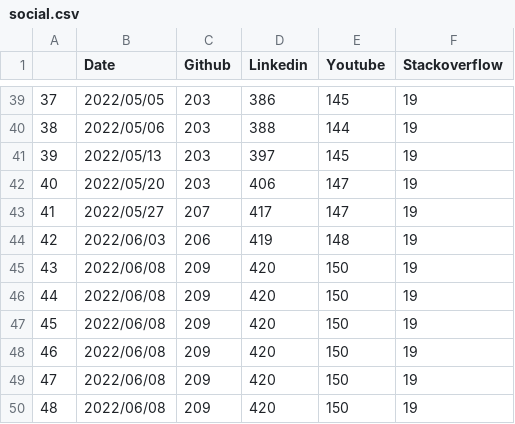
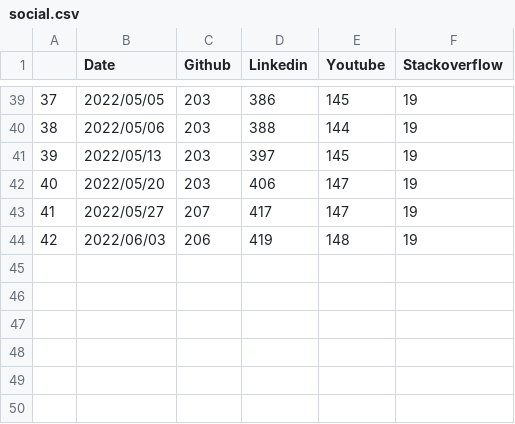
Before and after one commit to jan-janssen/pyiron-statistics, a CSV file: social.csv, drawn as a sheet; only a part is shown, gaps mark what is left out; the diff names each change by its address in the sheet, - before the commit and + after, or states it on an @@ line.

Commit message:
Update social.csv

```diff
--- a/social.csv
+++ b/social.csv
-row 45: 43 | 2022/06/08 | 209 | 420 | 150 | 19
-row 46: 44 | 2022/06/08 | 209 | 420 | 150 | 19
-row 47: 45 | 2022/06/08 | 209 | 420 | 150 | 19
-row 48: 46 | 2022/06/08 | 209 | 420 | 150 | 19
-row 49: 47 | 2022/06/08 | 209 | 420 | 150 | 19
-row 50: 48 | 2022/06/08 | 209 | 420 | 150 | 19
```
